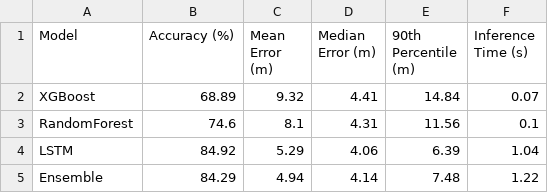
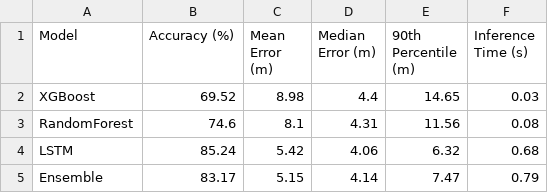
Before and after one commit to FatihOkur/5G, a CSV file: Visuals/model_performance_results.csv, drawn as a sheet.

Commit message:
Farklı dosyalar içinde Weighted porababilitye göre tahmin yapıyor tüm modeller

```diff
--- a/Visuals/model_performance_results.csv
+++ b/Visuals/model_performance_results.csv
@@ -1,5 +1,5 @@
 Model,Accuracy (%),Mean Error (m),Median Error (m),90th Percentile (m),Inference Time (s)
-XGBoost,68.89,9.32,4.41,14.84,0.07
-RandomForest,74.6,8.1,4.31,11.56,0.1
-LSTM,84.92,5.29,4.06,6.39,1.04
-Ensemble,84.29,4.94,4.14,7.48,1.22
+XGBoost,69.52,8.98,4.4,14.65,0.03
+RandomForest,74.6,8.1,4.31,11.56,0.08
+LSTM,85.24,5.42,4.06,6.32,0.68
+Ensemble,83.17,5.15,4.14,7.47,0.79
```
Also changed, not shown: 12 other files.
